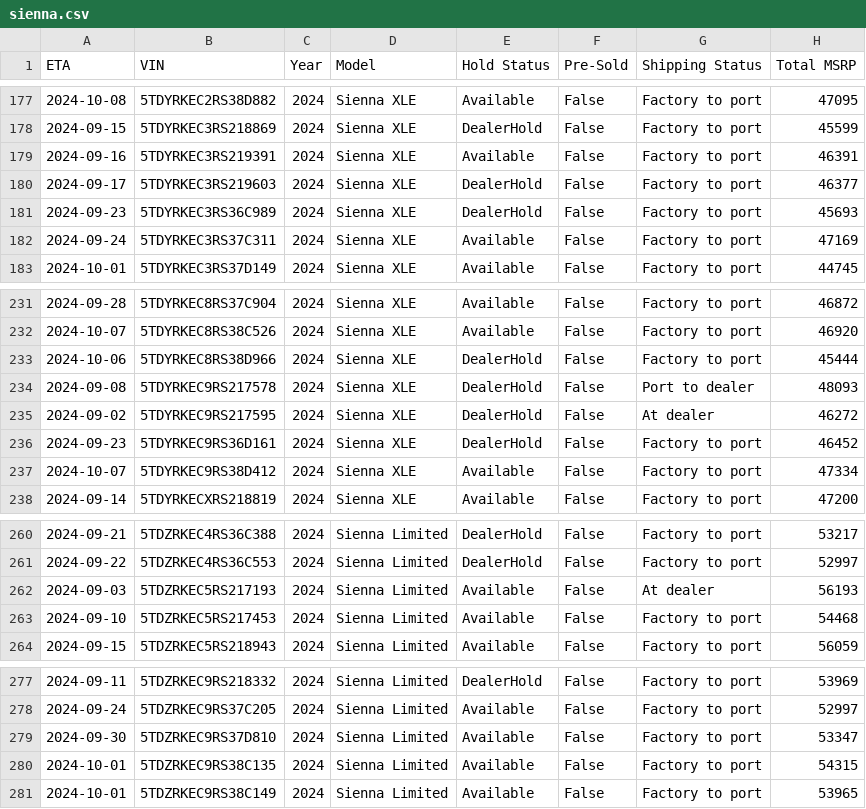
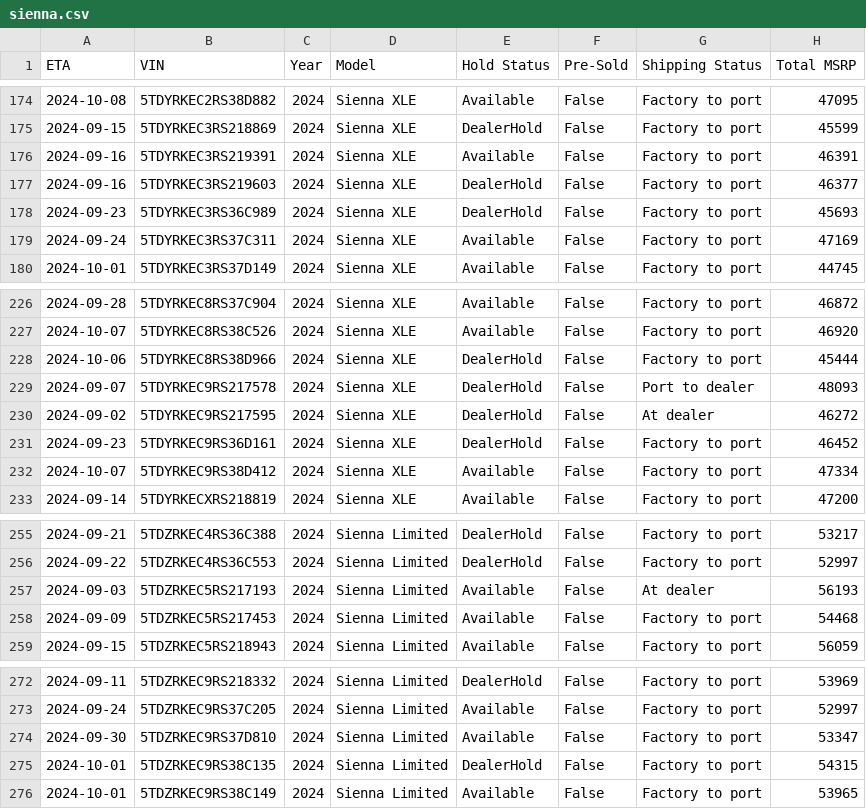
Before and after one commit to shaldank/sienna_grabber, a CSV file: output/sienna.csv, drawn as a sheet; only a part is shown, gaps mark what is left out; addresses are those after the commit; the diff covers the shown part only; the diff names each change by its address in the sheet, - before the commit and + after, or states it on an @@ line.

```diff
--- a/output/sienna.csv
+++ b/output/sienna.csv
-A177 (ETA): 2024-09-17
+A177 (ETA): 2024-09-16
-A229 (ETA): 2024-09-08
+A229 (ETA): 2024-09-07
-A258 (ETA): 2024-09-10
+A258 (ETA): 2024-09-09
-E275 (Hold Status): Available
+E275 (Hold Status): DealerHold
```
Also changed, not shown: 5 removed rows and 10 edited cells elsewhere in this file, 1 other file.
